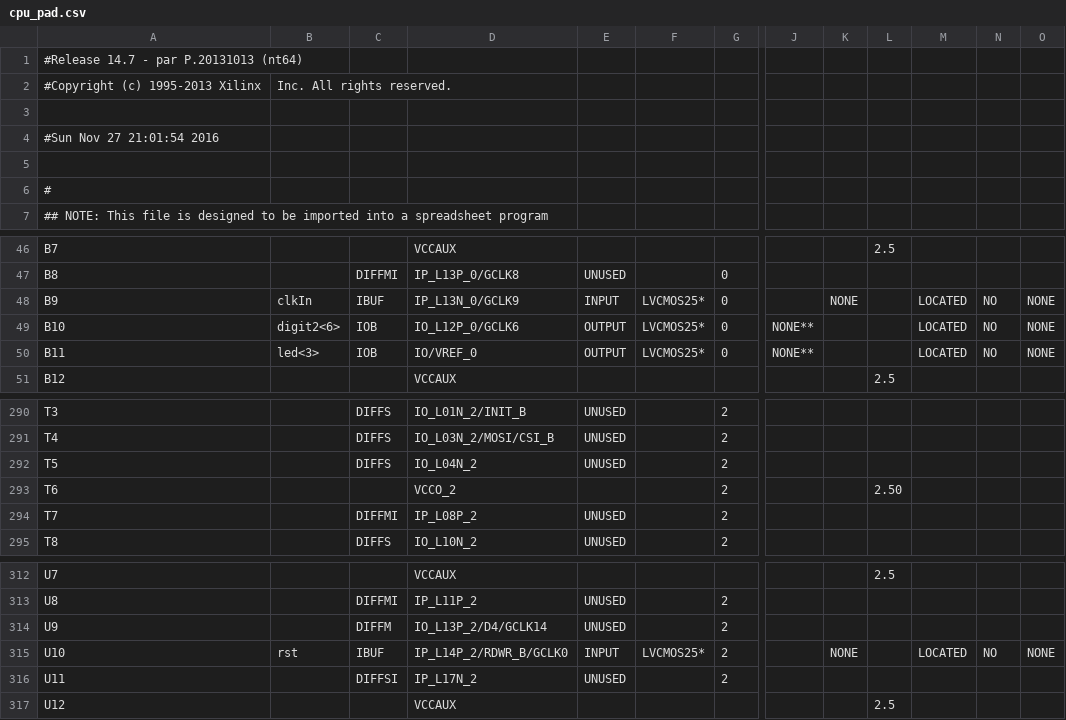
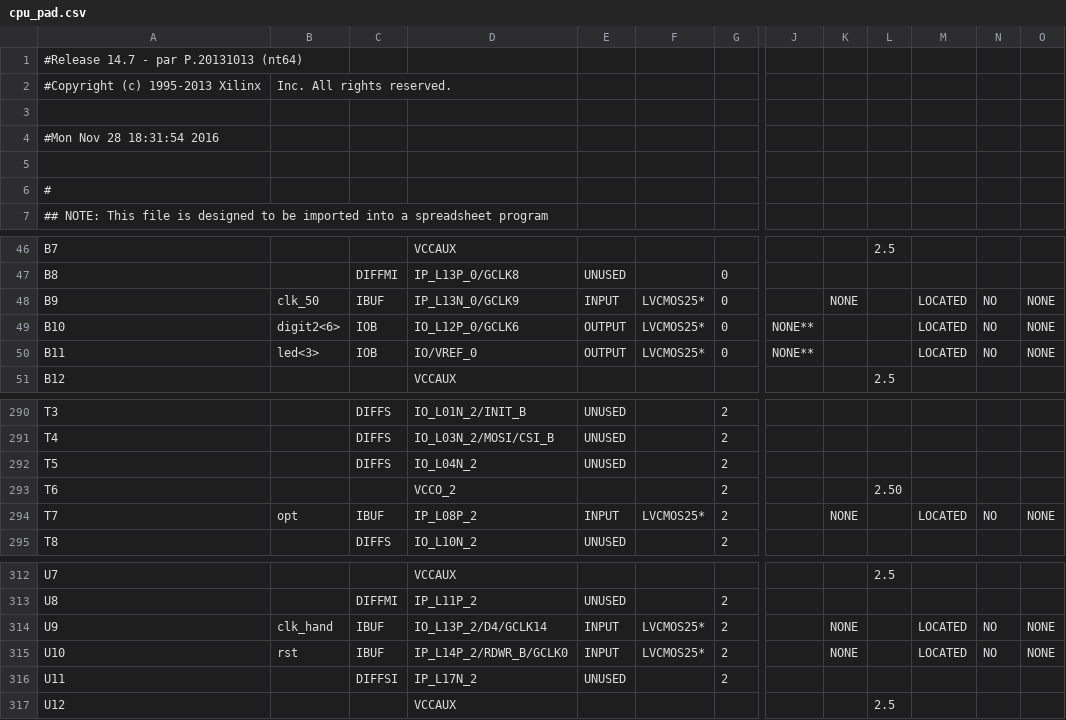
Before and after one commit to zaojisuanji/jiyuan, a CSV file: cpu/cpu_pad.csv, drawn as a sheet; only a part is shown, gaps mark what is left out; the diff names each change by its address in the sheet, - before the commit and + after, or states it on an @@ line.

```diff
--- a/cpu/cpu_pad.csv
+++ b/cpu/cpu_pad.csv
-A4: #Sun Nov 27 21:01:54 2016
+A4: #Mon Nov 28 18:31:54 2016
-B48: clkIn
+B48: clk_50
-B294: (empty)
+B294: opt
-C294: DIFFMI
+C294: IBUF
-E294: UNUSED
+E294: INPUT
-F294: (empty)
+F294: LVCMOS25*
-K294: (empty)
+K294: NONE
-M294: (empty)
+M294: LOCATED
-N294: (empty)
+N294: NO
-O294: (empty)
+O294: NONE
-B314: (empty)
+B314: clk_hand
-C314: DIFFM
+C314: IBUF
-E314: UNUSED
+E314: INPUT
-F314: (empty)
+F314: LVCMOS25*
-K314: (empty)
+K314: NONE
-M314: (empty)
+M314: LOCATED
-N314: (empty)
+N314: NO
-O314: (empty)
+O314: NONE
```
Also changed, not shown: 47 other files.
